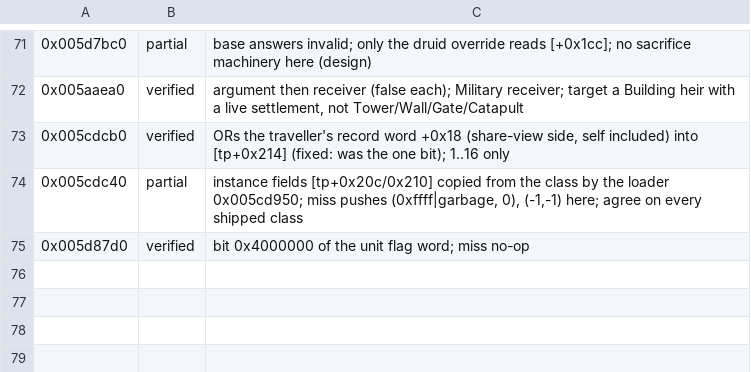
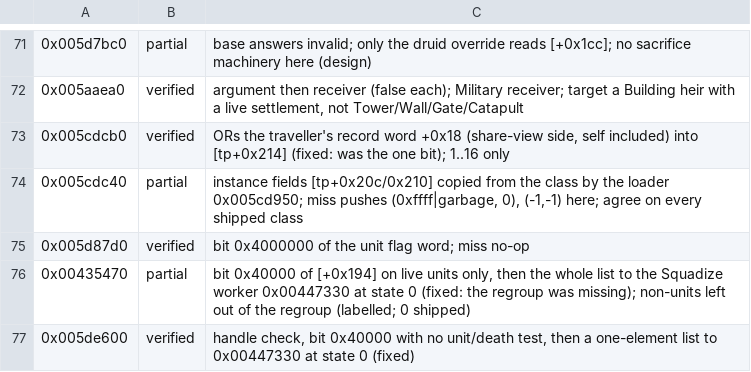
Before and after one commit to alesdi/imperivm-reforged, a TSV file: docs/audit/status/world_host-1.tsv, drawn as a sheet; only a part is shown, gaps mark what is left out.

```diff
--- a/docs/audit/status/world_host-1.tsv
+++ b/docs/audit/status/world_host-1.tsv
@@ -75 +75,3 @@
 0x005d87d0	verified	bit 0x4000000 of the unit flag word; miss no-op
+0x00435470	partial	bit 0x40000 of [+0x194] on live units only, then the whole list to the Squadize worker 0x00447330 at state 0 (fixed: the regroup was missing); non-units left out of the regroup (labelled; 0 shipped)
+0x005de600	verified	handle check, bit 0x40000 with no unit/death test, then a one-element list to 0x00447330 at state 0 (fixed)
```
Also changed, not shown: 4 other files.
